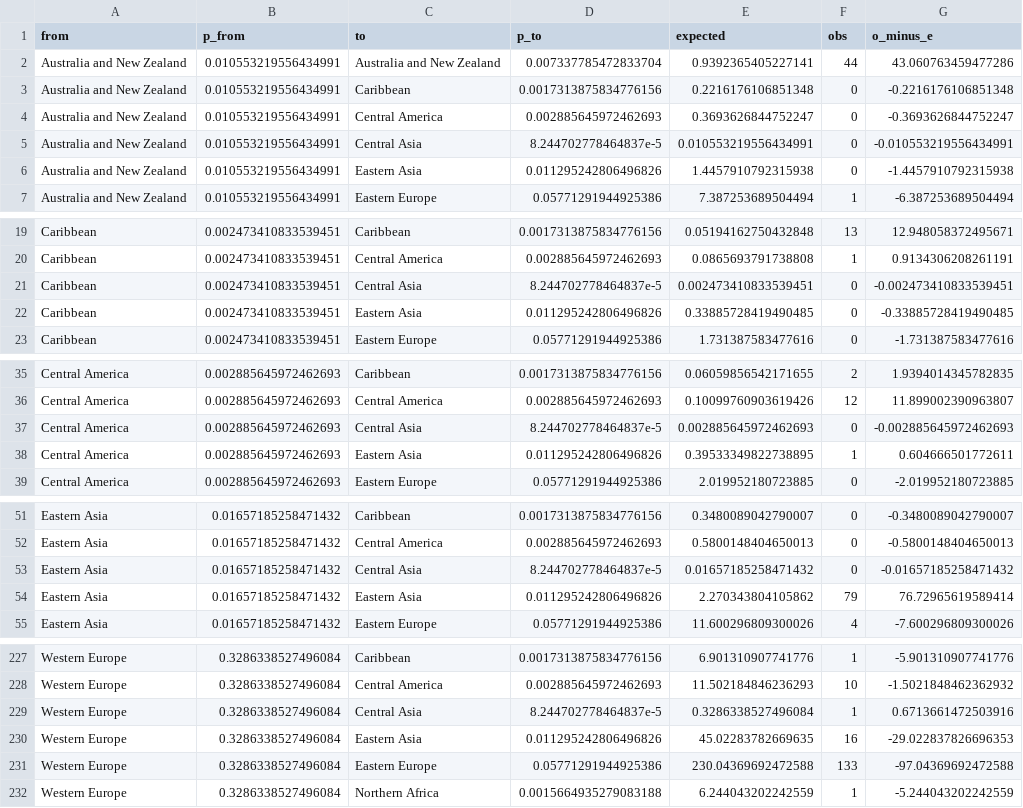
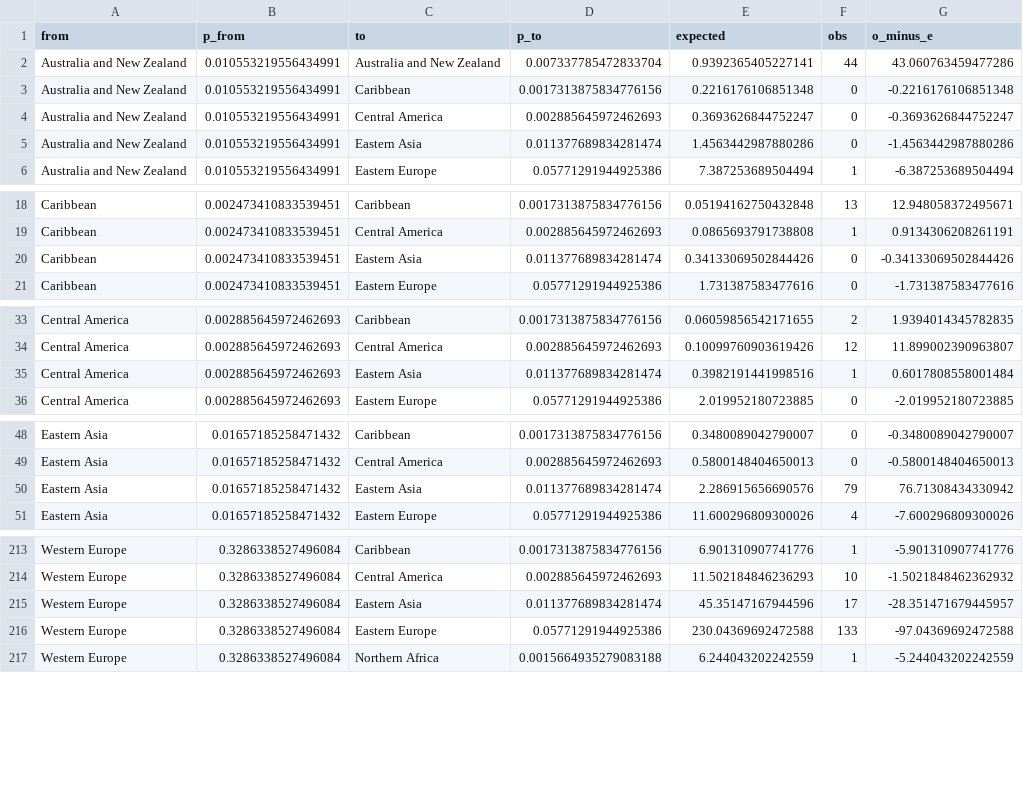
Before and after one commit to chadtopaz/nobelprize, a CSV file: Data/results_flow_matrix_1946-1975.csv, drawn as a sheet; only a part is shown, gaps mark what is left out; the diff covers the shown part only.

```diff
--- a/Data/results_flow_matrix_1946-1975.csv
+++ b/Data/results_flow_matrix_1946-1975.csv
@@ -4,4 +4,3 @@ Australia and New Zealand,0.010553219556434991,Caribbean,0.0017313875834776156,0
 Australia and New Zealand,0.010553219556434991,Central America,0.002885645972462693,0.3693626844752247,0,-0.3693626844752247
-Australia and New Zealand,0.010553219556434991,Central Asia,8.244702778464837e-5,0.010553219556434991,0,-0.010553219556434991
-Australia and New Zealand,0.010553219556434991,Eastern Asia,0.011295242806496826,1.4457910792315938,0,-1.4457910792315938
+Australia and New Zealand,0.010553219556434991,Eastern Asia,0.011377689834281474,1.4563442987880286,0,-1.4563442987880286
 Australia and New Zealand,0.010553219556434991,Eastern Europe,0.05771291944925386,7.387253689504494,1,-6.387253689504494
@@ -20,4 +19,3 @@ Caribbean,0.002473410833539451,Caribbean,0.0017313875834776156,0.051941627504328
 Caribbean,0.002473410833539451,Central America,0.002885645972462693,0.0865693791738808,1,0.9134306208261191
-Caribbean,0.002473410833539451,Central Asia,8.244702778464837e-5,0.002473410833539451,0,-0.002473410833539451
-Caribbean,0.002473410833539451,Eastern Asia,0.011295242806496826,0.33885728419490485,0,-0.33885728419490485
+Caribbean,0.002473410833539451,Eastern Asia,0.011377689834281474,0.34133069502844426,0,-0.34133069502844426
 Caribbean,0.002473410833539451,Eastern Europe,0.05771291944925386,1.731387583477616,0,-1.731387583477616
@@ -36,4 +34,3 @@ Central America,0.002885645972462693,Caribbean,0.0017313875834776156,0.060598565
 Central America,0.002885645972462693,Central America,0.002885645972462693,0.10099760903619426,12,11.899002390963807
-Central America,0.002885645972462693,Central Asia,8.244702778464837e-5,0.002885645972462693,0,-0.002885645972462693
-Central America,0.002885645972462693,Eastern Asia,0.011295242806496826,0.39533349822738895,1,0.604666501772611
+Central America,0.002885645972462693,Eastern Asia,0.011377689834281474,0.3982191441998516,1,0.6017808558001484
 Central America,0.002885645972462693,Eastern Europe,0.05771291944925386,2.019952180723885,0,-2.019952180723885
@@ -52,4 +49,3 @@ Eastern Asia,0.01657185258471432,Caribbean,0.0017313875834776156,0.3480089042790
 Eastern Asia,0.01657185258471432,Central America,0.002885645972462693,0.5800148404650013,0,-0.5800148404650013
-Eastern Asia,0.01657185258471432,Central Asia,8.244702778464837e-5,0.01657185258471432,0,-0.01657185258471432
-Eastern Asia,0.01657185258471432,Eastern Asia,0.011295242806496826,2.270343804105862,79,76.72965619589414
+Eastern Asia,0.01657185258471432,Eastern Asia,0.011377689834281474,2.286915656690576,79,76.71308434330942
 Eastern Asia,0.01657185258471432,Eastern Europe,0.05771291944925386,11.600296809300026,4,-7.600296809300026
@@ -228,4 +214,3 @@ Western Europe,0.3286338527496084,Caribbean,0.0017313875834776156,6.901310907741
 Western Europe,0.3286338527496084,Central America,0.002885645972462693,11.502184846236293,10,-1.5021848462362932
-Western Europe,0.3286338527496084,Central Asia,8.244702778464837e-5,0.3286338527496084,1,0.6713661472503916
-Western Europe,0.3286338527496084,Eastern Asia,0.011295242806496826,45.02283782669635,16,-29.022837826696353
+Western Europe,0.3286338527496084,Eastern Asia,0.011377689834281474,45.35147167944596,17,-28.351471679445957
 Western Europe,0.3286338527496084,Eastern Europe,0.05771291944925386,230.04369692472588,133,-97.04369692472588
```
Also changed, not shown: 10 removed rows and 30 edited cells elsewhere in this file, Data/results_flow_matrix_overall.csv, Data/results_flow_return_ratios_by_period.csv, 33 other files.
